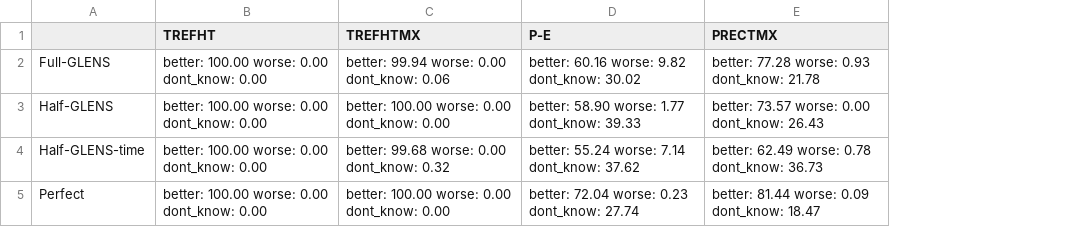
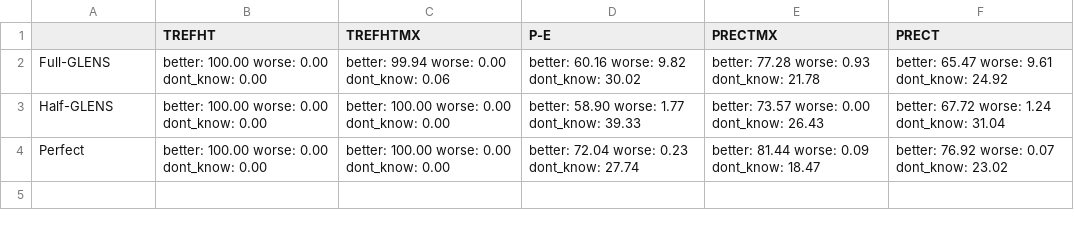
Before and after one commit to pjirvine/NorESM_masters, a CSV file: tables/GLENS_land_noice_bwoff.csv, drawn as a sheet; removed rows and columns are numbered as before the commit, all else as after; the diff names each change by its address in the sheet, - before the commit and + after, or states it on an @@ line.

```diff
--- a/tables/GLENS_land_noice_bwoff.csv
+++ b/tables/GLENS_land_noice_bwoff.csv
+column F (PRECT), rows 2-4: better: 65.47 worse: 9.61 dont_know: 24.92 | better: 67.72 worse: 1.24 dont_know: 31.04 | better: 76.92 worse: 0.07 dont_know: 23.02
-row 4: Half-GLENS-time | better: 100.00 worse: 0.00 dont_know: 0.00 | better: 99.68 worse: 0.00 dont_know: 0.32 | better: 55.24 worse: 7.14 dont_know: 37.62 | better: 62.49 worse: 0.78 dont_know: 36.73
```
Also changed, not shown: 36 other files.
